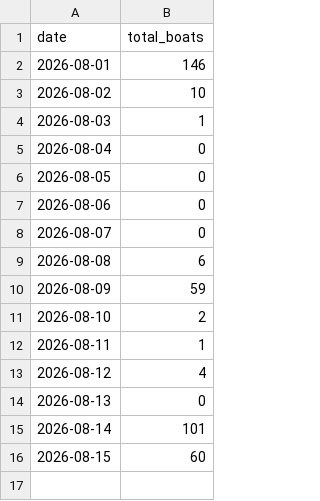
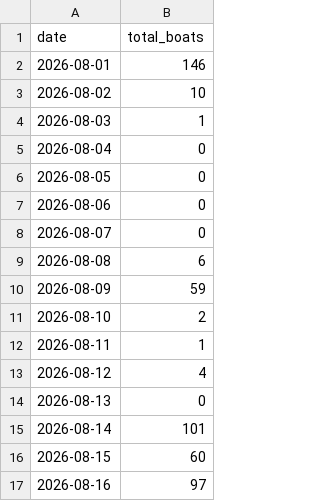
Before and after one commit to marcovanheerde/mycanal, a CSV file: daily_counts.csv, drawn as a sheet.

```diff
--- a/daily_counts.csv
+++ b/daily_counts.csv
@@ -16 +16,2 @@ date,total_boats
 2026-08-15,60
+2026-08-16,97
```
Also changed, not shown: 2 other files.
